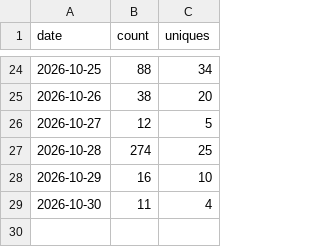
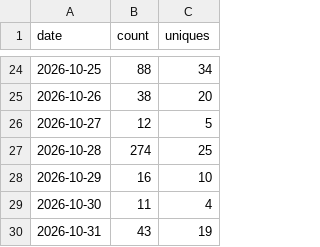
Before and after one commit to Squarebow/Orfeo, a CSV file: data/clones.csv, drawn as a sheet; only a part is shown, gaps mark what is left out.

```diff
--- a/data/clones.csv
+++ b/data/clones.csv
@@ -29 +29,2 @@ date,count,uniques
 2026-10-30,11,4
+2026-10-31,43,19
```
Also changed, not shown: data/downloads.csv, data/paths_latest.csv, 3 other files.
